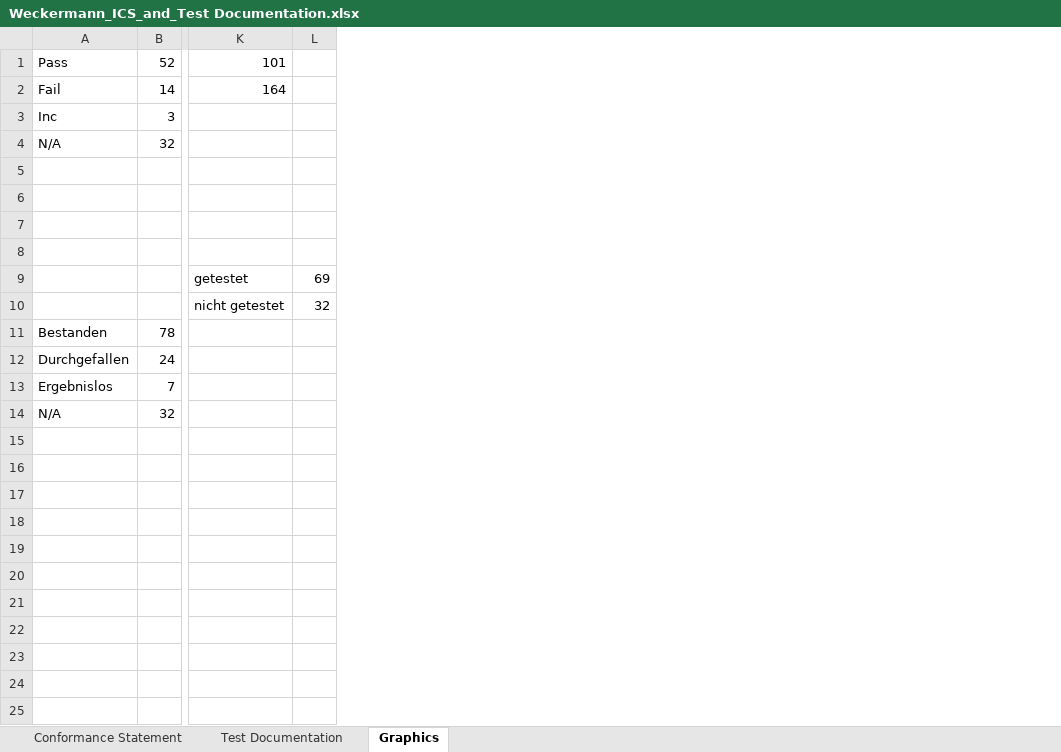
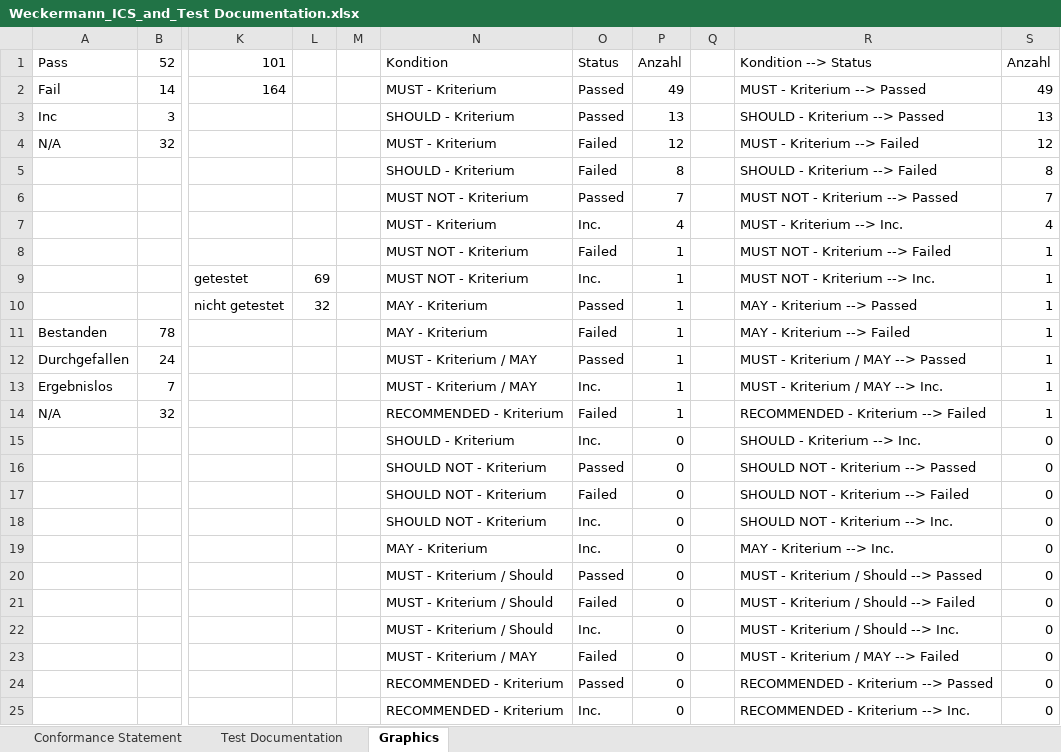
Before and after one commit to arantarion/Abschlussarbeit_H-BRS, an Excel workbook: Bachelorarbeit/Weckermann_ICS_and_Test Documentation.xlsx, sheet Graphics, drawn as a sheet; only a part is shown, gaps mark what is left out; values as stored, in another font and other column widths than the file's, no borders; charts and pictures and table styles not drawn; rows hold the shown columns only; the diff names each change by its address in the sheet, - before the commit and + after, or states it on an @@ line.

```diff
--- a/Bachelorarbeit/Weckermann_ICS_and_Test Documentation.xlsx (sheet Graphics)
+++ b/Bachelorarbeit/Weckermann_ICS_and_Test Documentation.xlsx (sheet Graphics)
+column M, empty
+column N, rows 1-14: Kondition | MUST - Kriterium | SHOULD - Kriterium | MUST - Kriterium | SHOULD - Kriterium | MUST NOT - Kriterium | MUST - Kriterium | MUST NOT - Kriterium | MUST NOT - Kriterium | MAY - Kriterium | MAY - Kriterium | MUST - Kriterium / MAY | MUST - Kriterium / MAY | RECOMMENDED - Kriterium
+column O, rows 1-14: Status | Passed | Passed | Failed | Failed | Passed | Inc. | Failed | Inc. | Passed | Failed | Passed | Inc. | Failed
+column P, rows 1-14: Anzahl | 49 | 13 | 12 | 8 | 7 | 4 | 1 | 1 | 1 | 1 | 1 | 1 | 1
+column Q, empty
+column R, rows 1-14: Kondition --> Status | MUST - Kriterium --> Passed | SHOULD - Kriterium --> Passed | MUST - Kriterium --> Failed | SHOULD - Kriterium --> Failed | MUST NOT - Kriterium --> Passed | MUST - Kriterium --> Inc. | MUST NOT - Kriterium --> Failed | MUST NOT - Kriterium --> Inc. | MAY - Kriterium --> Passed | MAY - Kriterium --> Failed | MUST - Kriterium / MAY --> Passed | MUST - Kriterium / MAY --> Inc. | RECOMMENDED - Kriterium --> Failed
+column S, rows 1-14: Anzahl | 49 | 13 | 12 | 8 | 7 | 4 | 1 | 1 | 1 | 1 | 1 | 1 | 1
-row 5: (empty)
+row 5:  |  |  |  |  | SHOULD - Kriterium | Failed | 8 |  | SHOULD - Kriterium --> Failed | 8
-row 6: (empty)
+row 6:  |  |  |  |  | MUST NOT - Kriterium | Passed | 7 |  | MUST NOT - Kriterium --> Passed | 7
-row 7: (empty)
+row 7:  |  |  |  |  | MUST - Kriterium | Inc. | 4 |  | MUST - Kriterium --> Inc. | 4
-row 8: (empty)
+row 8:  |  |  |  |  | MUST NOT - Kriterium | Failed | 1 |  | MUST NOT - Kriterium --> Failed | 1
+row 15:  |  |  |  |  | SHOULD - Kriterium | Inc. | 0 |  | SHOULD - Kriterium --> Inc. | 0
+row 16:  |  |  |  |  | SHOULD NOT - Kriterium | Passed | 0 |  | SHOULD NOT - Kriterium --> Passed | 0
+row 17:  |  |  |  |  | SHOULD NOT - Kriterium | Failed | 0 |  | SHOULD NOT - Kriterium --> Failed | 0
+row 18:  |  |  |  |  | SHOULD NOT - Kriterium | Inc. | 0 |  | SHOULD NOT - Kriterium --> Inc. | 0
+row 19:  |  |  |  |  | MAY - Kriterium | Inc. | 0 |  | MAY - Kriterium --> Inc. | 0
+row 20:  |  |  |  |  | MUST - Kriterium / Should | Passed | 0 |  | MUST - Kriterium / Should --> Passed | 0
+row 21:  |  |  |  |  | MUST - Kriterium / Should | Failed | 0 |  | MUST - Kriterium / Should --> Failed | 0
+row 22:  |  |  |  |  | MUST - Kriterium / Should | Inc. | 0 |  | MUST - Kriterium / Should --> Inc. | 0
+row 23:  |  |  |  |  | MUST - Kriterium / MAY | Failed | 0 |  | MUST - Kriterium / MAY --> Failed | 0
+row 24:  |  |  |  |  | RECOMMENDED - Kriterium | Passed | 0 |  | RECOMMENDED - Kriterium --> Passed | 0
+row 25:  |  |  |  |  | RECOMMENDED - Kriterium | Inc. | 0 |  | RECOMMENDED - Kriterium --> Inc. | 0
```
Also changed, not shown: 4 other files.
